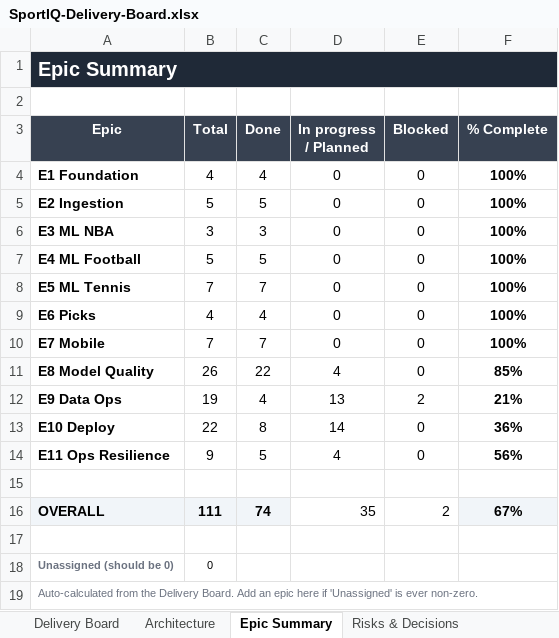
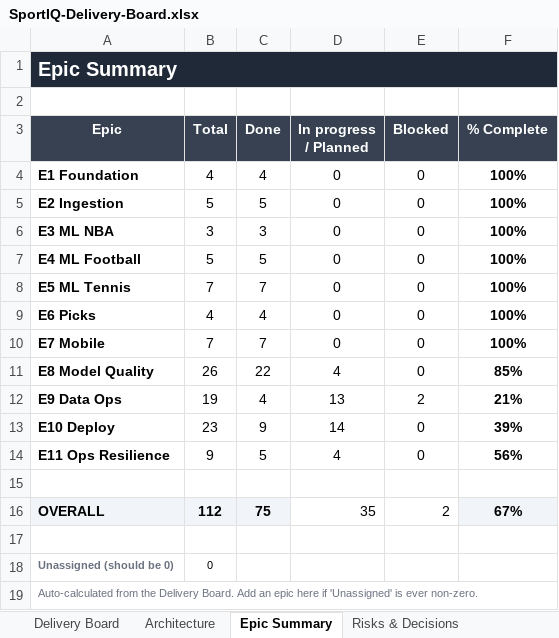
Before and after one commit to UsangR01/sportiq, an Excel workbook: SportIQ-Delivery-Board.xlsx, sheet Epic Summary, drawn as a sheet; values as stored, in another font and other column widths than the file's, no borders; conditional formats not drawn; the diff names each change by its address in the sheet, - before the commit and + after, or states it on an @@ line.

```diff
--- a/SportIQ-Delivery-Board.xlsx (sheet Epic Summary)
+++ b/SportIQ-Delivery-Board.xlsx (sheet Epic Summary)
-B13 (Total): 22
+B13 (Total): 23
-C13 (Done): 8
+C13 (Done): 9
-F13 (% Complete): 36%
+F13 (% Complete): 39%
-B16 (Total): 111
+B16 (Total): 112
-C16 (Done): 74
+C16 (Done): 75
```
Also changed, not shown: sheet Delivery Board, sheet Risks & Decisions.
